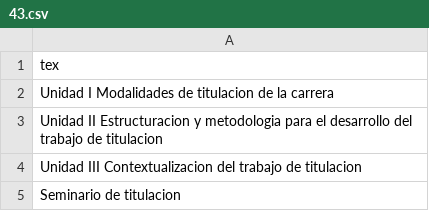
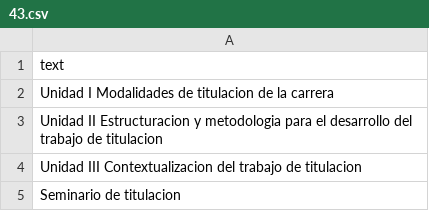
Before and after one commit to gacora/COMP, a CSV file: 43.csv, drawn as a sheet.

Commit message:
Update 43.csv

```diff
--- a/43.csv
+++ b/43.csv
@@ -1,2 +1,2 @@
-tex
+text
 Unidad I Modalidades de titulacion de la carrera
```
